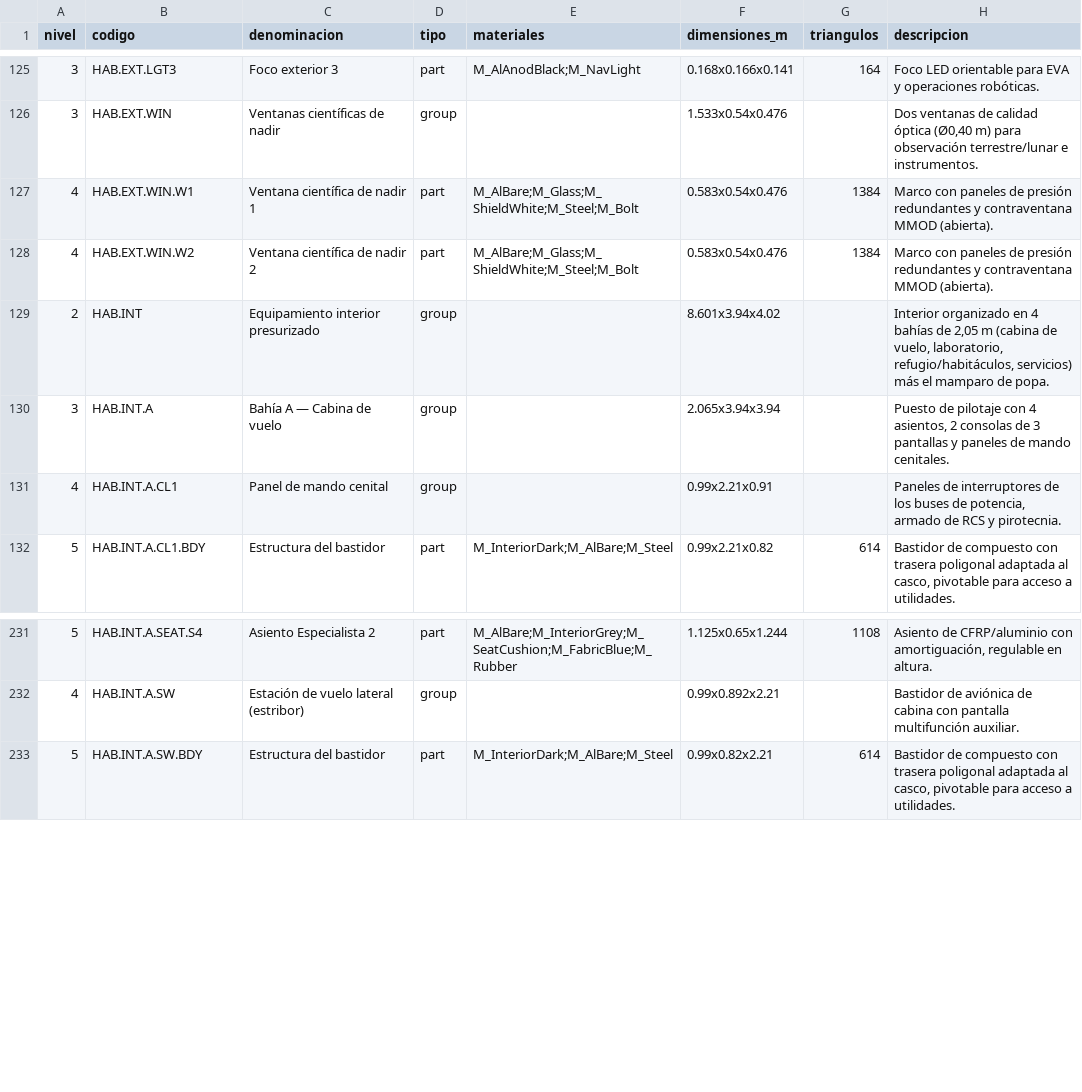
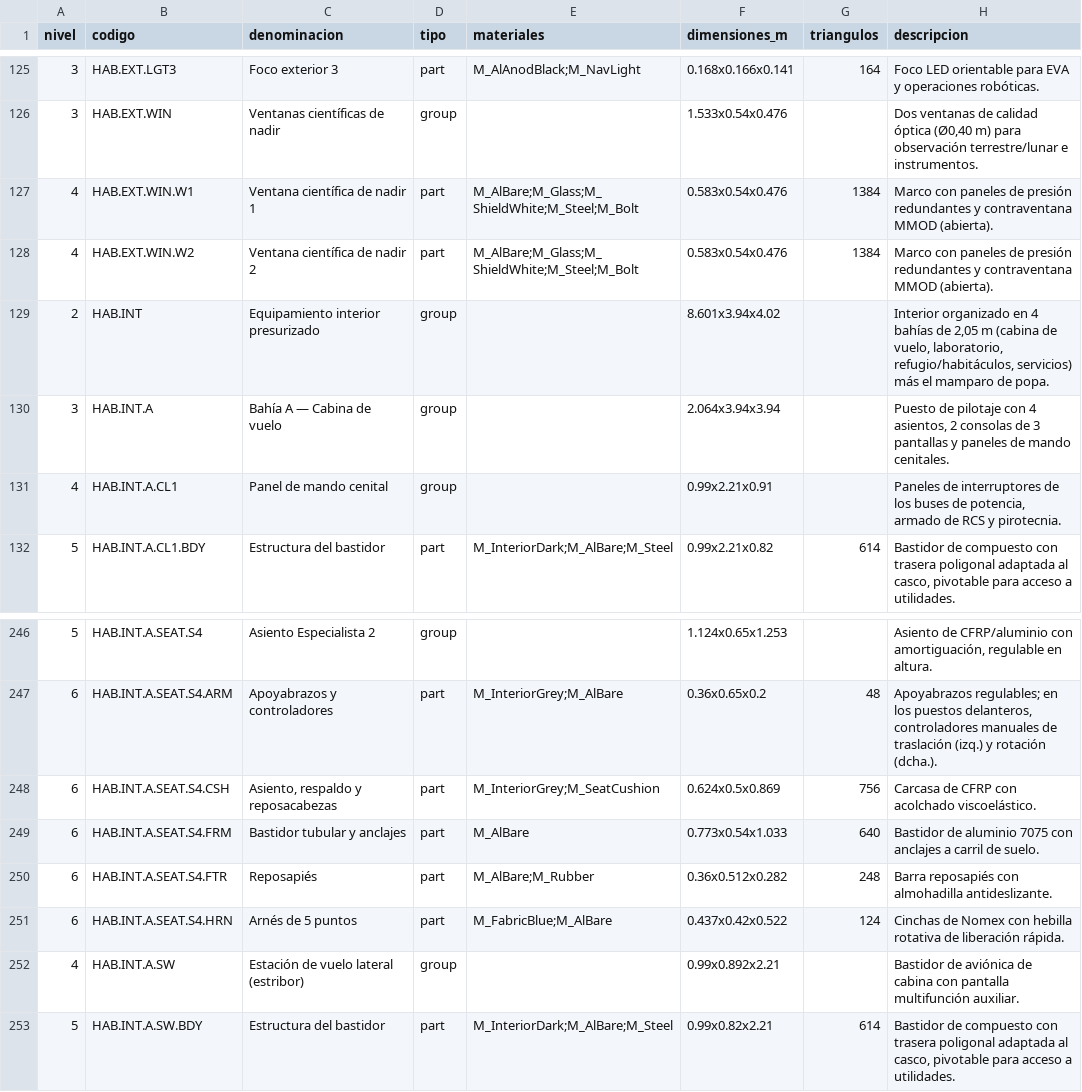
Before and after one commit to alvarodesigns34/SHIP, a CSV file: docs/inventario.csv, drawn as a sheet; only a part is shown, gaps mark what is left out; the diff covers the shown part only.

```diff
--- a/docs/inventario.csv
+++ b/docs/inventario.csv
@@ -129,3 +129,3 @@ nivel,codigo,denominacion,tipo,materiales,dimensiones_m,triangulos,descripcion
 2,HAB.INT,Equipamiento interior presurizado,group,,8.601x3.94x4.02,,"Interior organizado en 4 bahías de 2,05 m (cabina de vuelo, laboratorio, refugio/habitáculos, servicios) más el mamparo de popa."
-3,HAB.INT.A,Bahía A — Cabina de vuelo,group,,2.065x3.94x3.94,,"Puesto de pilotaje con 4 asientos, 2 consolas de 3 pantallas y paneles de mando cenitales."
+3,HAB.INT.A,Bahía A — Cabina de vuelo,group,,2.064x3.94x3.94,,"Puesto de pilotaje con 4 asientos, 2 consolas de 3 pantallas y paneles de mando cenitales."
 4,HAB.INT.A.CL1,Panel de mando cenital,group,,0.99x2.21x0.91,,"Paneles de interruptores de los buses de potencia, armado de RCS y pirotecnia."
@@ -231,2 +246,7 @@ nivel,codigo,denominacion,tipo,materiales,dimensiones_m,triangulos,descripcion
-5,HAB.INT.A.SEAT.S4,Asiento Especialista 2,part,M_AlBare;M_InteriorGrey;M_SeatCushion;M_FabricBlue;M_Rubber,1.125x0.65x1.244,1108,"Asiento de CFRP/aluminio con amortiguación, regulable en altura."
+5,HAB.INT.A.SEAT.S4,Asiento Especialista 2,group,,1.124x0.65x1.253,,"Asiento de CFRP/aluminio con amortiguación, regulable en altura."
+6,HAB.INT.A.SEAT.S4.ARM,Apoyabrazos y controladores,part,M_InteriorGrey;M_AlBare,0.36x0.65x0.2,48,"Apoyabrazos regulables; en los puestos delanteros, controladores manuales de traslación (izq.) y rotación (dcha.)."
+6,HAB.INT.A.SEAT.S4.CSH,"Asiento, respaldo y reposacabezas",part,M_InteriorGrey;M_SeatCushion,0.624x0.5x0.869,756,Carcasa de CFRP con acolchado viscoelástico.
+6,HAB.INT.A.SEAT.S4.FRM,Bastidor tubular y anclajes,part,M_AlBare,0.773x0.54x1.033,640,Bastidor de aluminio 7075 con anclajes a carril de suelo.
+6,HAB.INT.A.SEAT.S4.FTR,Reposapiés,part,M_AlBare;M_Rubber,0.36x0.512x0.282,248,Barra reposapiés con almohadilla antideslizante.
+6,HAB.INT.A.SEAT.S4.HRN,Arnés de 5 puntos,part,M_FabricBlue;M_AlBare,0.437x0.42x0.522,124,Cinchas de Nomex con hebilla rotativa de liberación rápida.
 4,HAB.INT.A.SW,Estación de vuelo lateral (estribor),group,,0.99x0.892x2.21,,Bastidor de aviónica de cabina con pantalla multifunción auxiliar.
```
Also changed, not shown: 15 added rows and 15 edited cells elsewhere in this file, 17 other files.
